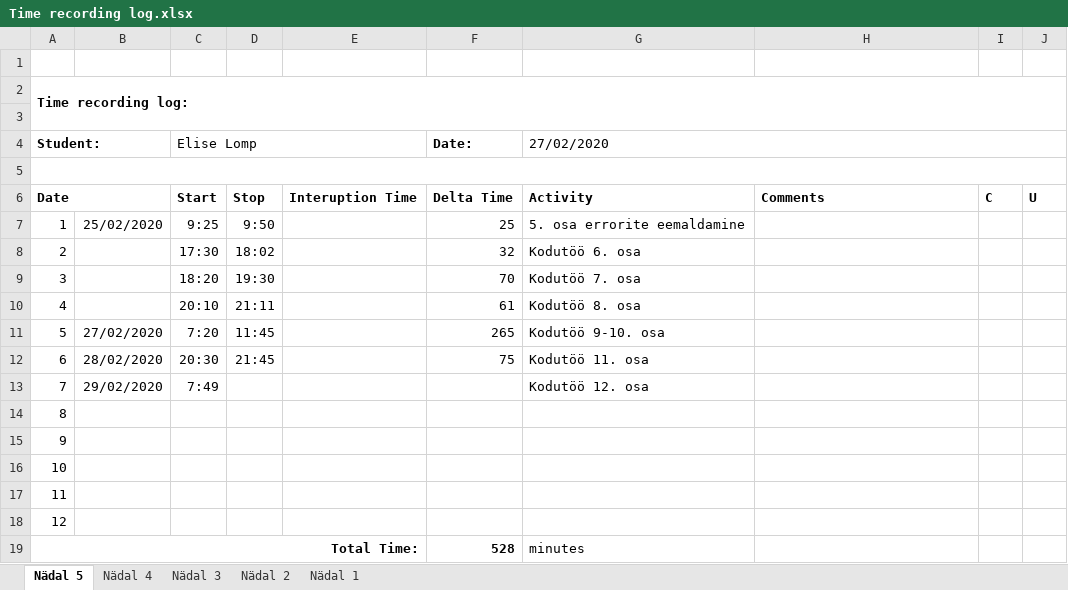
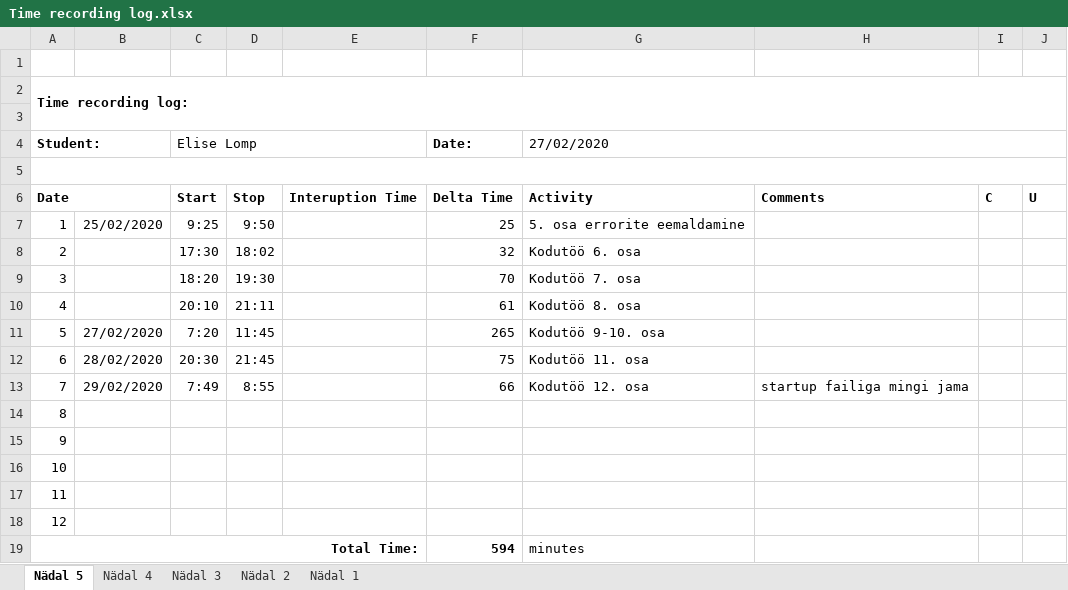
Before and after one commit to ellomp/Abc-uus, an Excel workbook: Time recording log.xlsx, sheet Nädal 5, drawn as a sheet; values as stored, in another font and other column widths than the file's, no borders; the diff names each change by its address in the sheet, - before the commit and + after, or states it on an @@ line.

Commit message:
12. osa tehtud, aga küsib et lisaksi nuue startupi faili.

```diff
--- a/Time recording log.xlsx (sheet Nädal 5)
+++ b/Time recording log.xlsx (sheet Nädal 5)
-D13: (empty)
+D13: 8:55
-F13 (Date:): (empty)
+F13 (Date:): 66
-H13: (empty)
+H13: startup failiga mingi jama
-F19 (Date:): 528
+F19 (Date:): 594
```
